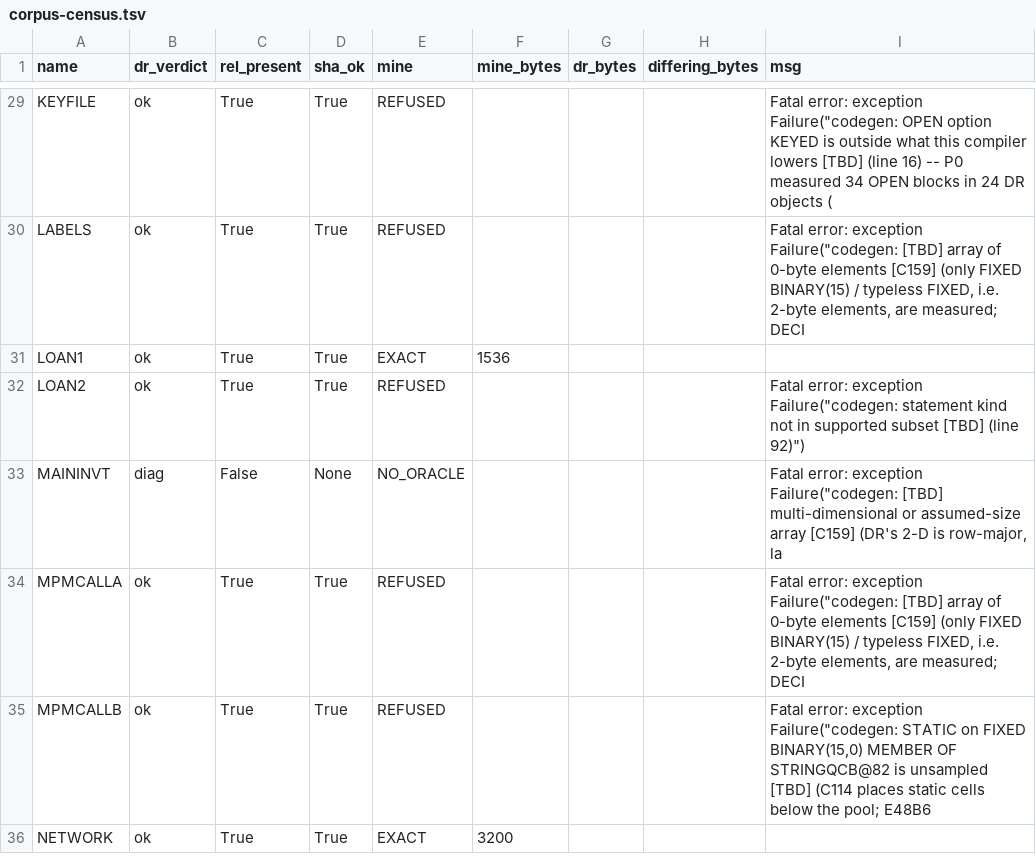
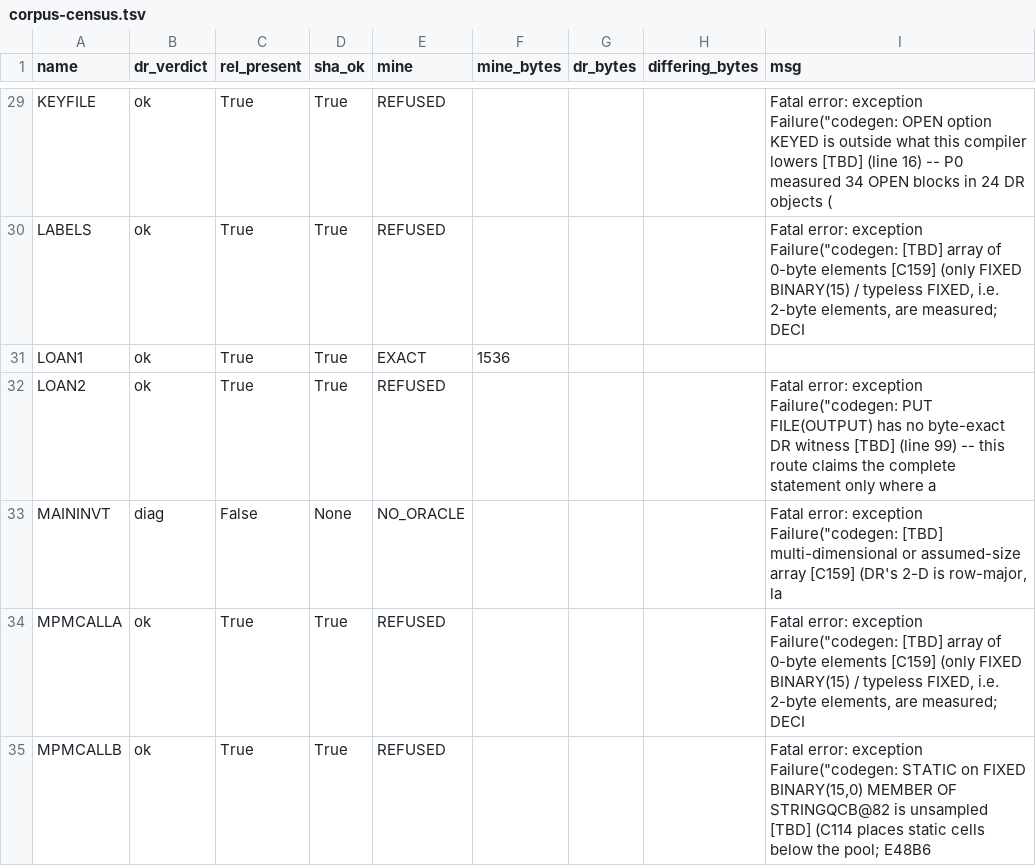
Before and after one commit to cyrilmhansen/drpli, a TSV file: spec/census/corpus-census.tsv, drawn as a sheet; only a part is shown, gaps mark what is left out; the shorter side is filled out with more unchanged rows.

Commit message:
E2E-52/P3-10 hop 3 step 2b: census OWN path rc=0 -- counts UNCHANGED 15/0/26/0; LOAN2 message MOVED VERBATIM (line 92 statement-kind -> line 99 PUT FILE(OUTPUT) no-witness, the hop-2 advance re-measured on binary cbede3b5...), EXPR1 GET-21/EXPR2 FLOAT-35 unchanged; NOTHING fixed; metadata (head 21d4db6, binary, dirty list) per own write path

```diff
--- a/spec/census/corpus-census.tsv
+++ b/spec/census/corpus-census.tsv
@@ -31,3 +31,3 @@ LABELS	ok	True	True	REFUSED				Fatal error: exception Failure("codegen: [TBD] ar
 LOAN1	ok	True	True	EXACT	1536			
-LOAN2	ok	True	True	REFUSED				Fatal error: exception Failure("codegen: statement kind not in supported subset [TBD] (line 92)")
+LOAN2	ok	True	True	REFUSED				Fatal error: exception Failure("codegen: PUT FILE(OUTPUT) has no byte-exact DR witness [TBD] (line 99) -- this route claims the complete statement only where a
 MAININVT	diag	False	None	NO_ORACLE				Fatal error: exception Failure("codegen: [TBD] multi-dimensional or assumed-size array [C159] (DR's 2-D is row-major, la
```
Also changed, not shown: 1 other file.
